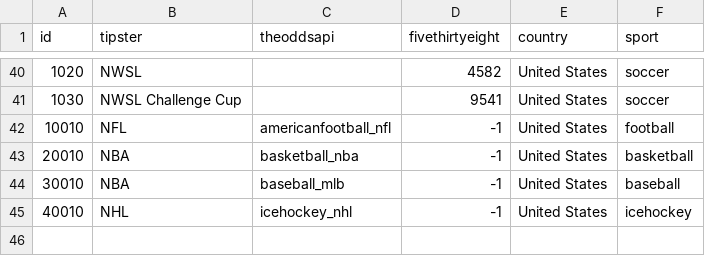
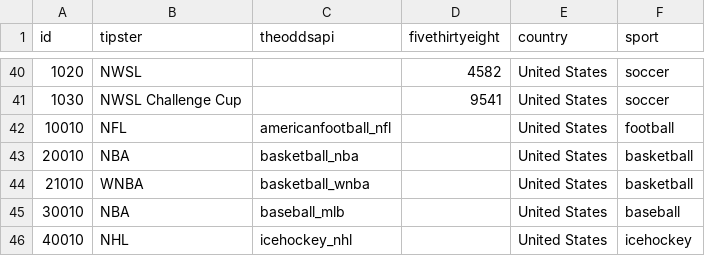
Before and after one commit to matheusccouto/tipster, a CSV file: dbt/seeds/league.csv, drawn as a sheet; only a part is shown, gaps mark what is left out.

```diff
--- a/dbt/seeds/league.csv
+++ b/dbt/seeds/league.csv
@@ -41,5 +41,6 @@ id,tipster,theoddsapi,fivethirtyeight,country,sport
 1030,NWSL Challenge Cup,,9541,United States,soccer
-10010,NFL,americanfootball_nfl,-1,United States,football
-20010,NBA,basketball_nba,-1,United States,basketball
-30010,NBA,baseball_mlb,-1,United States,baseball
-40010,NHL,icehockey_nhl,-1,United States,icehockey
+10010,NFL,americanfootball_nfl,,United States,football
+20010,NBA,basketball_nba,,United States,basketball
+21010,WNBA,basketball_wnba,,United States,basketball
+30010,NBA,baseball_mlb,,United States,baseball
+40010,NHL,icehockey_nhl,,United States,icehockey
```
Also changed, not shown: 2 other files.
